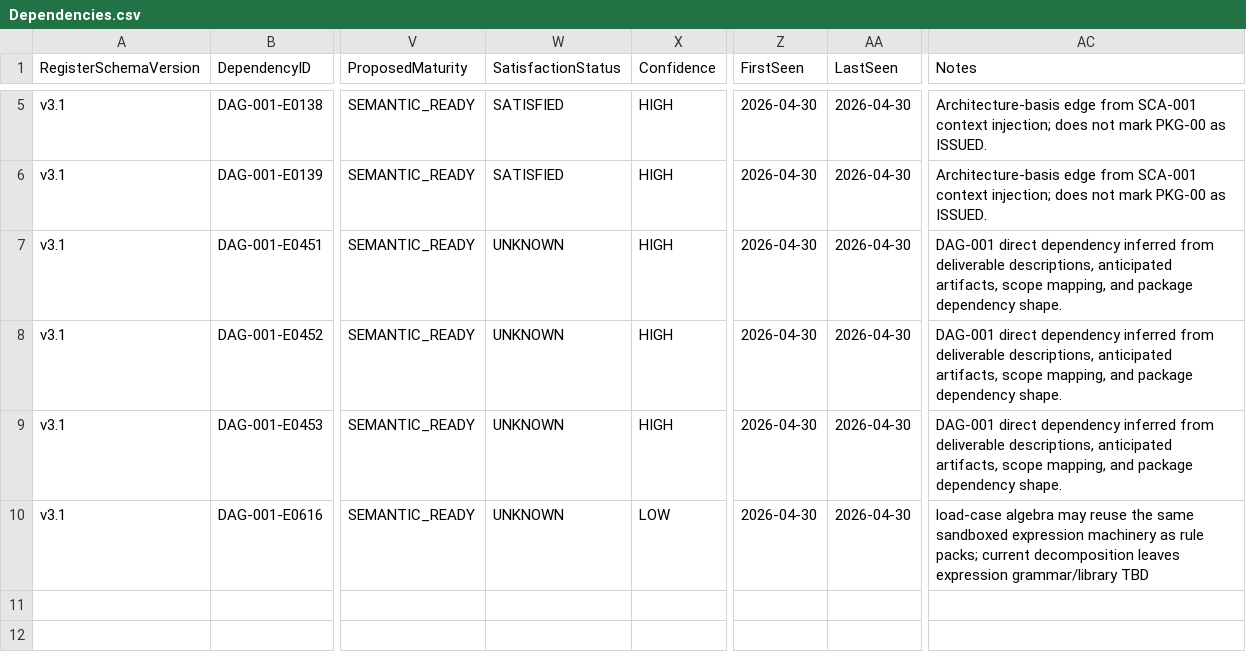
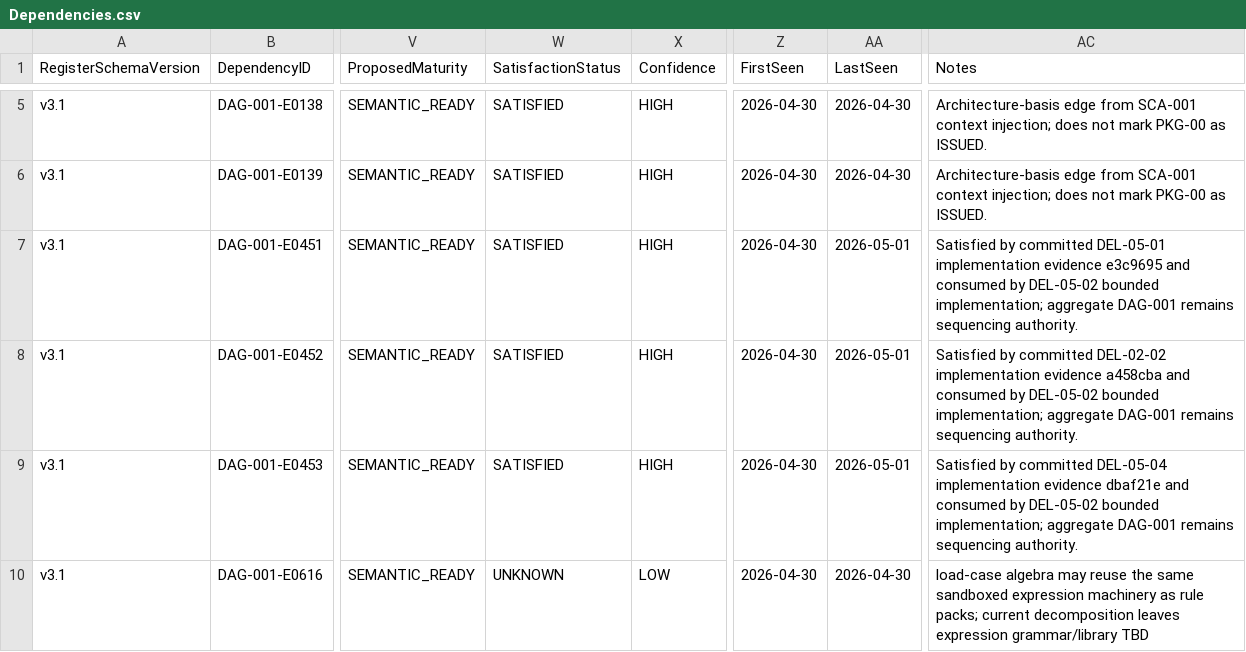
Before and after one commit to sgttomas/chirality-piping, a CSV file: execution/PKG-05_Loads, Load Cases, and Stress Recovery/1_Working/DEL-05-02_Load-case algebra engine/Dependencies.csv, drawn as a sheet; only a part is shown, gaps mark what is left out; the diff names each change by its address in the sheet, - before the commit and + after, or states it on an @@ line.

Commit message:
core: add load case algebra engine

```diff
--- a/execution/PKG-05_Loads, Load Cases, and Stress Recovery/1_Working/DEL-05-02_Load-case algebra engine/Dependencies.csv
+++ b/execution/PKG-05_Loads, Load Cases, and Stress Recovery/1_Working/DEL-05-02_Load-case algebra engine/Dependencies.csv
-W7:W9 (SatisfactionStatus): UNKNOWN
+W7:W9 (SatisfactionStatus): SATISFIED
-AA7:AA9 (LastSeen): 2026-04-30
+AA7:AA9 (LastSeen): 2026-05-01
-AC7 (Notes): DAG-001 direct dependency inferred from deliverable descriptions, anticipated artifacts, scope mapping, and package dependency shape.
+AC7 (Notes): Satisfied by committed DEL-05-01 implementation evidence e3c9695 and consumed by DEL-05-02 bounded implementation; aggregate DAG-001 remains sequencing authority.
-AC8 (Notes): DAG-001 direct dependency inferred from deliverable descriptions, anticipated artifacts, scope mapping, and package dependency shape.
+AC8 (Notes): Satisfied by committed DEL-02-02 implementation evidence a458cba and consumed by DEL-05-02 bounded implementation; aggregate DAG-001 remains sequencing authority.
-AC9 (Notes): DAG-001 direct dependency inferred from deliverable descriptions, anticipated artifacts, scope mapping, and package dependency shape.
+AC9 (Notes): Satisfied by committed DEL-05-04 implementation evidence dbaf21e and consumed by DEL-05-02 bounded implementation; aggregate DAG-001 remains sequencing authority.
```
Also changed, not shown: 10 other files.
